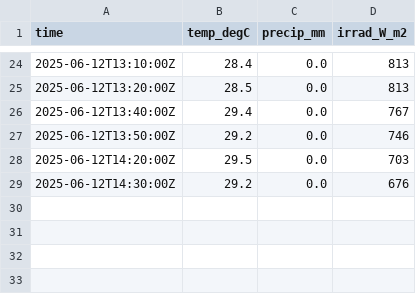
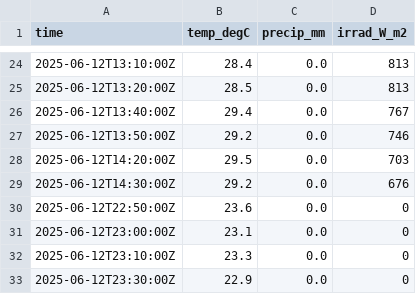
Before and after one commit to MeteoSwiss/callisto, a CSV file: data/meteoswiss/meteoswiss_2025-06-12.csv, drawn as a sheet; only a part is shown, gaps mark what is left out.

```diff
--- a/data/meteoswiss/meteoswiss_2025-06-12.csv
+++ b/data/meteoswiss/meteoswiss_2025-06-12.csv
@@ -29 +29,5 @@ time,temp_degC,precip_mm,irrad_W_m2
 2025-06-12T14:30:00Z,29.2,0.0,676
+2025-06-12T22:50:00Z,23.6,0.0,0
+2025-06-12T23:00:00Z,23.1,0.0,0
+2025-06-12T23:10:00Z,23.3,0.0,0
+2025-06-12T23:30:00Z,22.9,0.0,0
```
Also changed, not shown: 10 other files.
